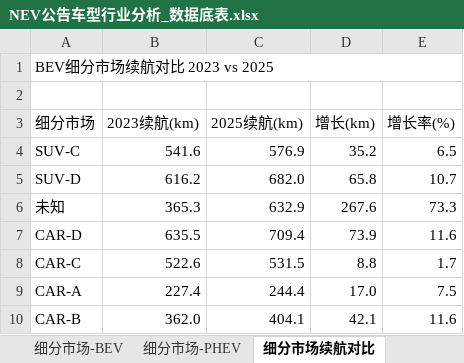
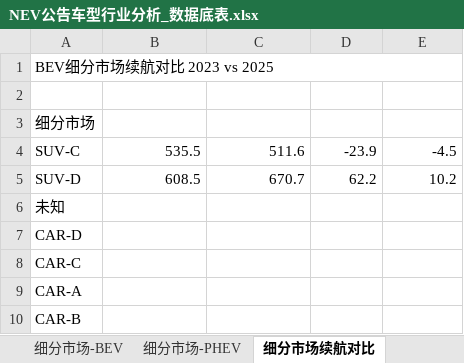
Before and after one commit to coolcat0125/TA-Analysis, an Excel workbook: NEV公告车型行业分析_数据底表.xlsx, sheet 细分市场续航对比, drawn as a sheet; only a part is shown; values as stored, in another font and other column widths than the file's, no cell formats; charts and pictures not drawn; the diff covers the shown part only; the diff names each change by its address in the sheet, - before the commit and + after, or states it on an @@ line.

```diff
--- a/NEV公告车型行业分析_数据底表.xlsx (sheet 细分市场续航对比)
+++ b/NEV公告车型行业分析_数据底表.xlsx (sheet 细分市场续航对比)
-B3: 2023续航(km)
+B3: (empty)
-C3: 2025续航(km)
+C3: (empty)
-D3: 增长(km)
+D3: (empty)
-E3: 增长率(%)
+E3: (empty)
-B4: 541.6
+B4: 535.5
-C4: 576.9
+C4: 511.6
-D4: 35.2
+D4: -23.9
-E4: 6.5
+E4: -4.5
-B5: 616.2
+B5: 608.5
-C5: 682.0
+C5: 670.7
-D5: 65.8
+D5: 62.2
-E5: 10.7
+E5: 10.2
-B6: 365.3
+B6: (empty)
-C6: 632.9
+C6: (empty)
-D6: 267.6
+D6: (empty)
-E6: 73.3
+E6: (empty)
-B7: 635.5
+B7: (empty)
-C7: 709.4
+C7: (empty)
-D7: 73.9
+D7: (empty)
-E7: 11.6
+E7: (empty)
-B8: 522.6
+B8: (empty)
-C8: 531.5
+C8: (empty)
-D8: 8.8
+D8: (empty)
-E8: 1.7
+E8: (empty)
-B9: 227.4
+B9: (empty)
-C9: 244.4
+C9: (empty)
-D9: 17.0
+D9: (empty)
-E9: 7.5
+E9: (empty)
-B10: 362.0
+B10: (empty)
-C10: 404.1
+C10: (empty)
-D10: 42.1
+D10: (empty)
-E10: 11.6
+E10: (empty)
```
Also changed, not shown: 14 added rows and 25 edited cells elsewhere in this sheet, sheet 能效分析, sheet 细分市场容量对比, sheet 年度综合指标, sheet PHEV油耗-排量年份, sheet PHEV续航分析, sheet BEV续航分析, 14 more sheets, other sheet tabs, cell formats, NEV公告参数汇总表_合并版（341~408批）.xlsx, 3 other files.
